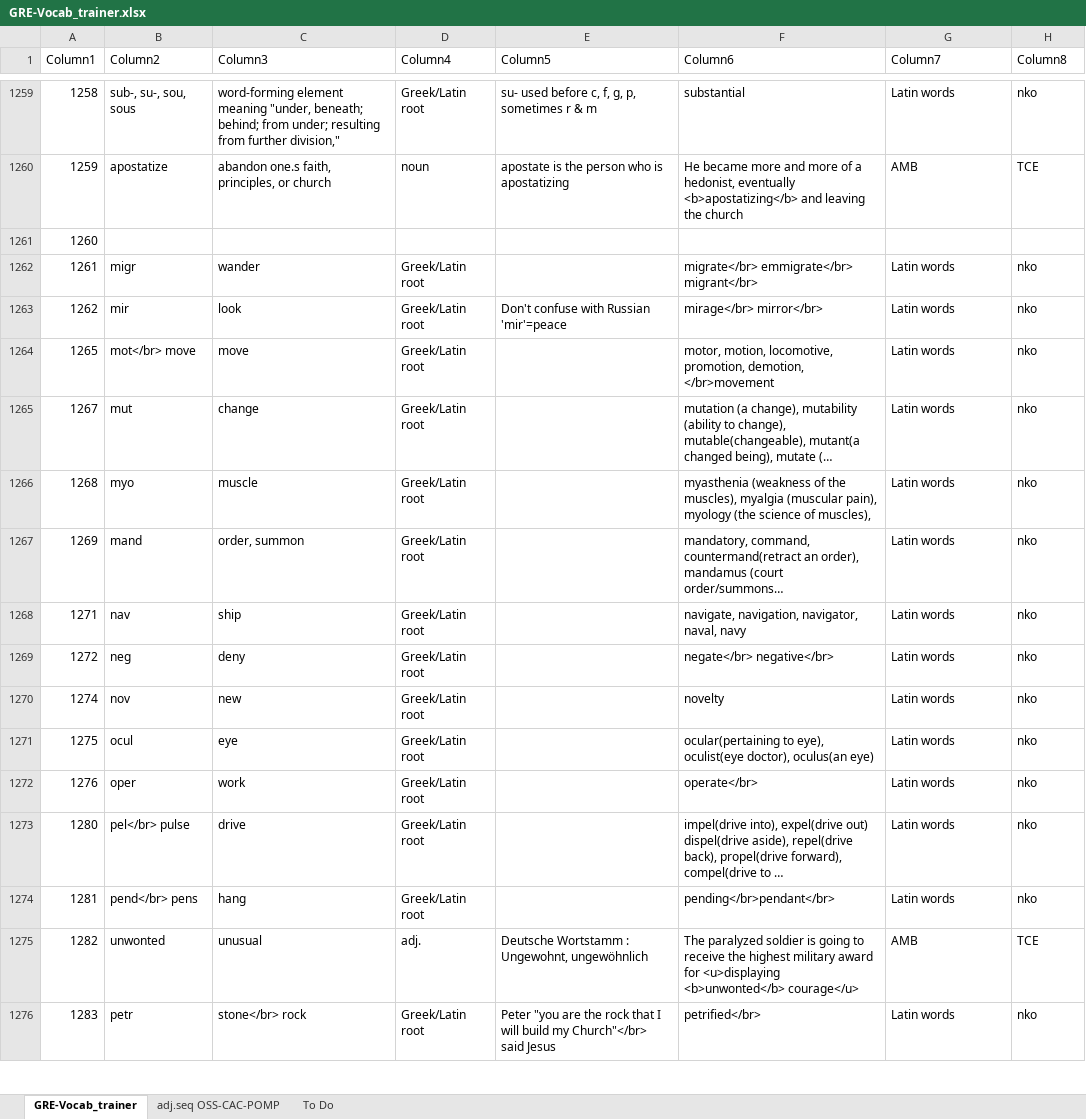
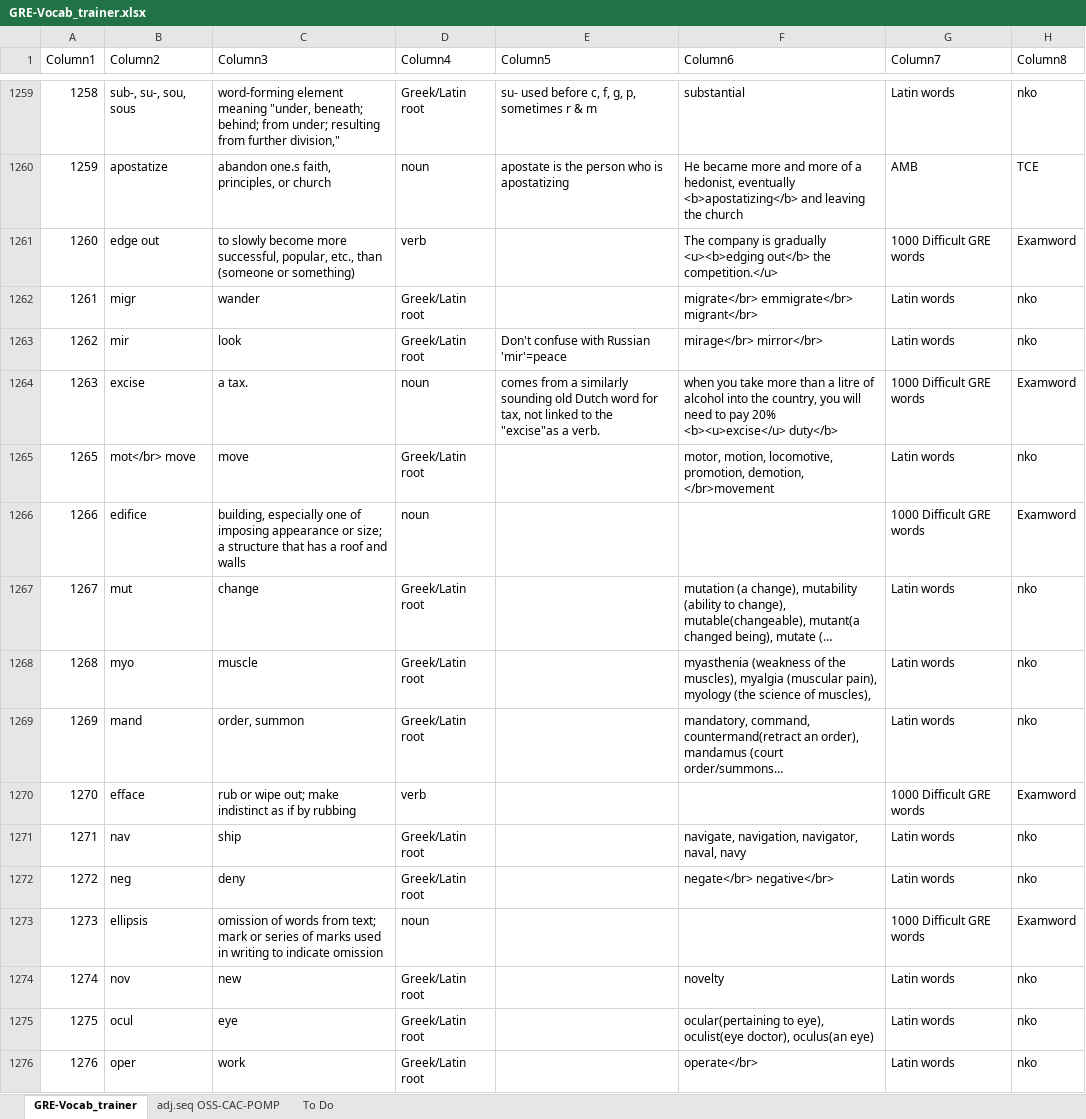
Before and after one commit to AlexBocken/GRE, an Excel workbook: GRE-Vocab_trainer.xlsx, sheet GRE-Vocab_trainer, drawn as a sheet; only a part is shown, gaps mark what is left out; the shorter side is filled out with more unchanged rows; long unchanged cells end in …; values as stored, in another font and other column widths than the file's, no borders; conditional formats and table styles not drawn; the diff covers the shown part only; the diff names each change by its address in the sheet, - before the commit and + after, or states it on an @@ line.

```diff
--- a/GRE-Vocab_trainer.xlsx (sheet GRE-Vocab_trainer)
+++ b/GRE-Vocab_trainer.xlsx (sheet GRE-Vocab_trainer)
-B1261 (Column2): (empty)
+B1261 (Column2): edge out
-C1261 (Column3): (empty)
+C1261 (Column3): to slowly become more successful, popular, etc., than (someone or something)
-D1261 (Column4): (empty)
+D1261 (Column4): verb
-F1261 (Column6): (empty)
+F1261 (Column6): The company is gradually <u><b>edging out</b> the competition.</u>
-G1261 (Column7): (empty)
+G1261 (Column7): 1000 Difficult GRE words
-H1261 (Column8): (empty)
+H1261 (Column8): Examword
+row 1264: 1263 | excise | a tax. | noun | comes from a similarly sounding old Dutch word for tax, not linked to the "excise"as a verb. | when you take more than a litre of alcohol into the country, you will need to pay 20% <b><u>excise</u> duty</b> | 1000 Difficult GRE words | Examword
+row 1266: 1266 | edifice | building, especially one of imposing appearance or size; a structure that has a roof and walls | noun |  |  | 1000 Difficult GRE words | Examword
+row 1270: 1270 | efface | rub or wipe out; make indistinct as if by rubbing | verb |  |  | 1000 Difficult GRE words | Examword
+row 1273: 1273 | ellipsis | omission of words from text; mark or series of marks used in writing to indicate omission | noun |  |  | 1000 Difficult GRE words | Examword
```
Also changed, not shown: 13 added rows, 1 removed row, 19 edited cells and cell formats elsewhere in this sheet, 3 other files.
